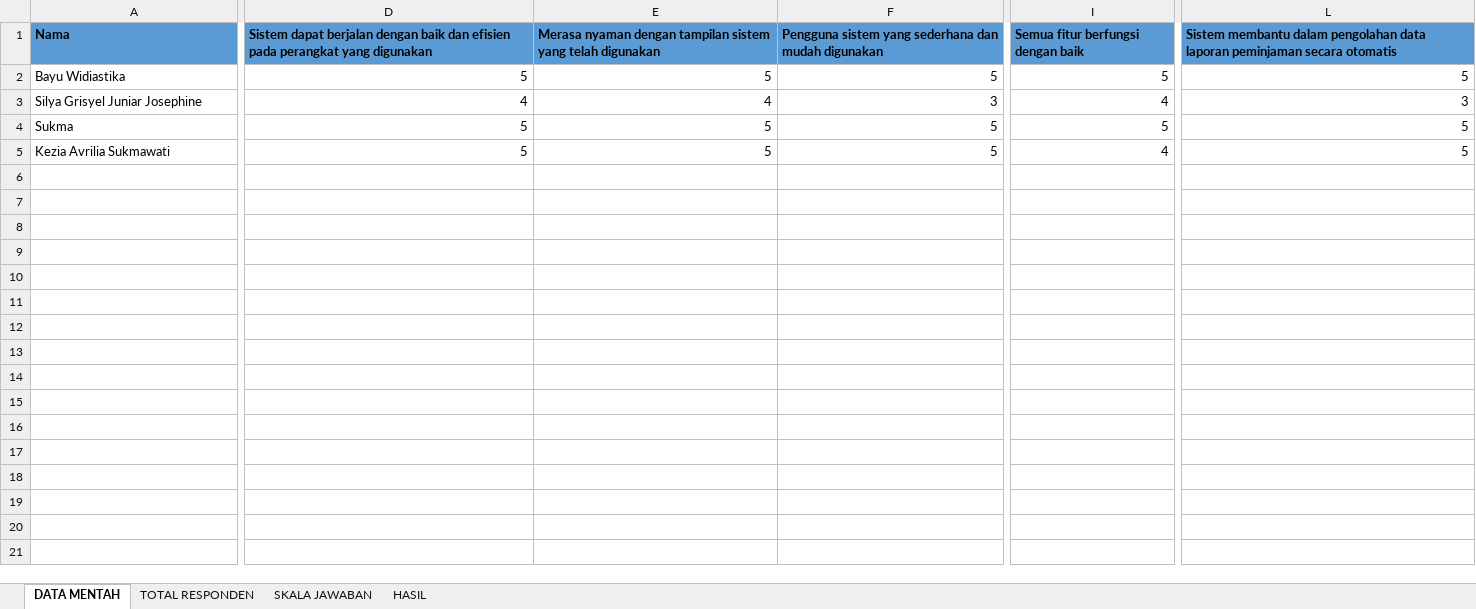
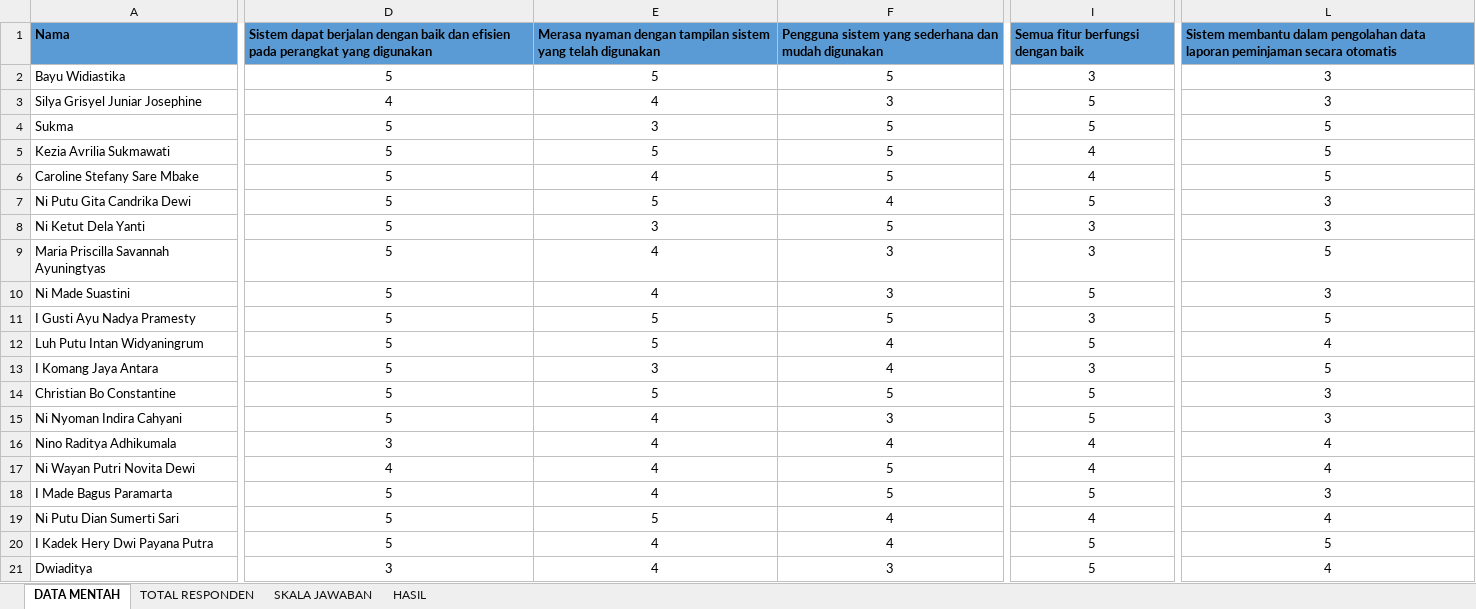
Before and after one commit to rikkamoe/ta-storage, an Excel workbook: timeline/Data Kuesioner.xlsx, sheet DATA MENTAH, drawn as a sheet; only a part is shown, gaps mark what is left out; values as stored, in another font and other column widths than the file's, no borders; rows hold the shown columns only; the diff covers the shown part only; the diff names each change by its address in the sheet, - before the commit and + after, or states it on an @@ line.

```diff
--- a/timeline/Data Kuesioner.xlsx (sheet DATA MENTAH)
+++ b/timeline/Data Kuesioner.xlsx (sheet DATA MENTAH)
-D2:L5 alignment: right
+D2:L5 alignment: center
-I2: 5
+I2: 3
-L2: 5
+L2: 3
-I3: 4
+I3: 5
-E4: 5
+E4: 3
+row 6: Caroline Stefany Sare Mbake | 5 | 4 | 5 | 4 | 5
+row 7: Ni Putu Gita Candrika Dewi | 5 | 5 | 4 | 5 | 3
+row 8: Ni Ketut Dela Yanti | 5 | 3 | 5 | 3 | 3
+row 9: Maria Priscilla Savannah Ayuningtyas | 5 | 4 | 3 | 3 | 5
+row 10: Ni Made Suastini | 5 | 4 | 3 | 5 | 3
+row 11: I Gusti Ayu Nadya Pramesty | 5 | 5 | 5 | 3 | 5
+row 12: Luh Putu Intan Widyaningrum | 5 | 5 | 4 | 5 | 4
+row 13: I Komang Jaya Antara | 5 | 3 | 4 | 3 | 5
+row 14: Christian Bo Constantine | 5 | 5 | 5 | 5 | 3
+row 15: Ni Nyoman Indira Cahyani | 5 | 4 | 3 | 5 | 3
+row 16: Nino Raditya Adhikumala | 3 | 4 | 4 | 4 | 4
+row 17: Ni Wayan Putri Novita Dewi | 4 | 4 | 5 | 4 | 4
+row 18: I Made Bagus Paramarta | 5 | 4 | 5 | 5 | 3
+row 19: Ni Putu Dian Sumerti Sari | 5 | 5 | 4 | 4 | 4
+row 20: I Kadek Hery Dwi Payana Putra | 5 | 4 | 4 | 5 | 5
+row 21: Dwiaditya | 3 | 4 | 3 | 5 | 4
```
Also changed, not shown: cell formats elsewhere in this sheet, sheet SKALA JAWABAN, sheet TOTAL RESPONDEN, sheet HASIL, 1 other file.
